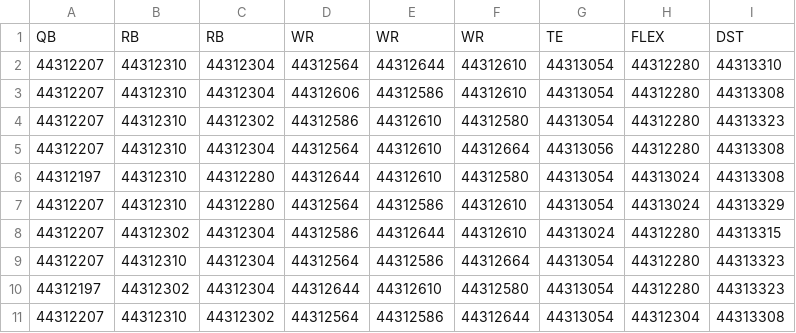
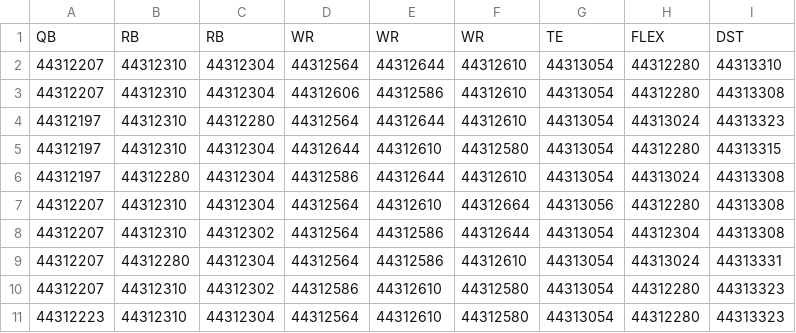
Before and after one commit to andrew-w-schroeder/dst-site, a CSV file: site/dfs/cash/DK_cash_lineups_2026_wk04.csv, drawn as a sheet.

```diff
--- a/site/dfs/cash/DK_cash_lineups_2026_wk04.csv
+++ b/site/dfs/cash/DK_cash_lineups_2026_wk04.csv
@@ -3,9 +3,9 @@ QB,RB,RB,WR,WR,WR,TE,FLEX,DST
 44312207,44312310,44312304,44312606,44312586,44312610,44313054,44312280,44313308
+44312197,44312310,44312280,44312564,44312644,44312610,44313054,44313024,44313323
+44312197,44312310,44312304,44312644,44312610,44312580,44313054,44312280,44313315
+44312197,44312280,44312304,44312586,44312644,44312610,44313054,44313024,44313308
+44312207,44312310,44312304,44312564,44312610,44312664,44313056,44312280,44313308
+44312207,44312310,44312302,44312564,44312586,44312644,44313054,44312304,44313308
+44312207,44312280,44312304,44312564,44312586,44312610,44313054,44313024,44313331
 44312207,44312310,44312302,44312586,44312610,44312580,44313054,44312280,44313323
-44312207,44312310,44312304,44312564,44312610,44312664,44313056,44312280,44313308
-44312197,44312310,44312280,44312644,44312610,44312580,44313054,44313024,44313308
-44312207,44312310,44312280,44312564,44312586,44312610,44313054,44313024,44313329
-44312207,44312302,44312304,44312586,44312644,44312610,44313024,44312280,44313315
-44312207,44312310,44312304,44312564,44312586,44312664,44313054,44312280,44313323
-44312197,44312302,44312304,44312644,44312610,44312580,44313054,44312280,44313323
-44312207,44312310,44312302,44312564,44312586,44312644,44313054,44312304,44313308
+44312223,44312310,44312304,44312564,44312610,44312580,44313054,44312280,44313323
```
Also changed, not shown: data/dfs/dfs_proj_2026_wk04.csv, site/dfs/gpp/DK_tournament_lineups_2026_wk04.csv, 5 other files.
